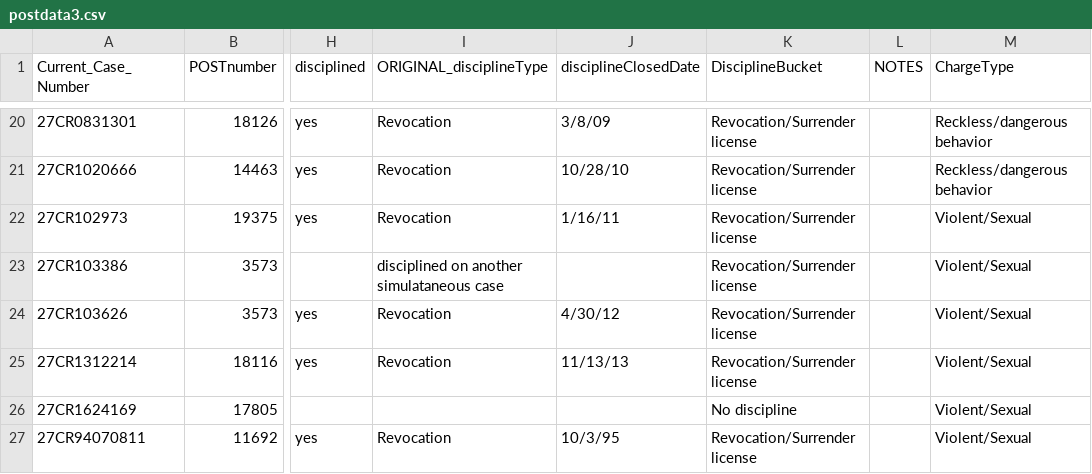
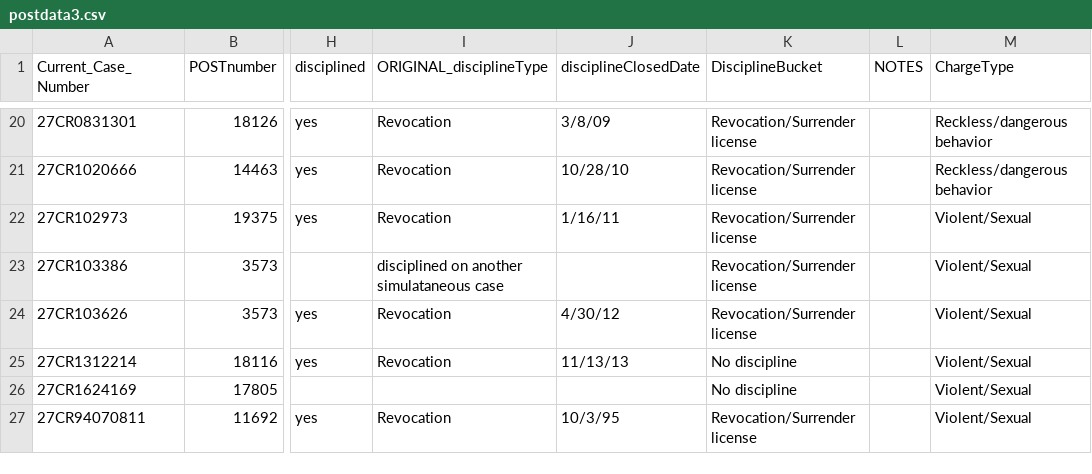
Before and after one commit to RahulMukherjee-ST/PostGraphic, a CSV file: postdata3.csv, drawn as a sheet; only a part is shown, gaps mark what is left out; the diff names each change by its address in the sheet, - before the commit and + after, or states it on an @@ line.

Commit message:
Updated Data Sets

```diff
--- a/postdata3.csv
+++ b/postdata3.csv
-K25 (DisciplineBucket): Revocation/Surrender license
+K25 (DisciplineBucket): No discipline
```
Also changed, not shown: 1 other file.
